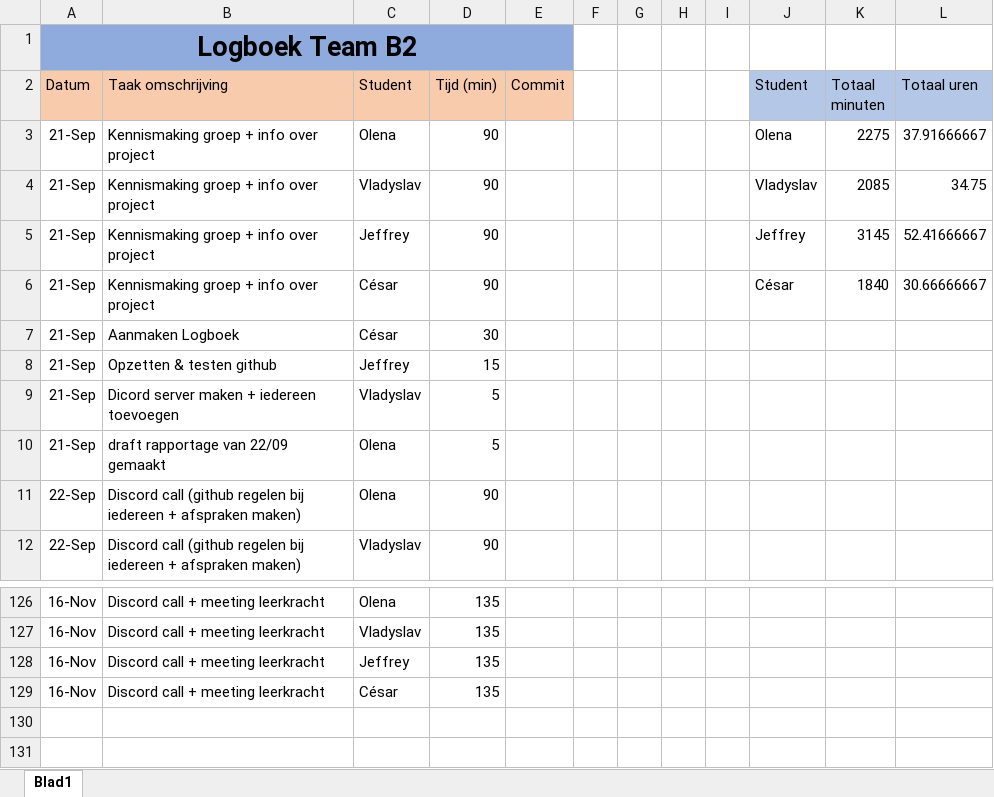
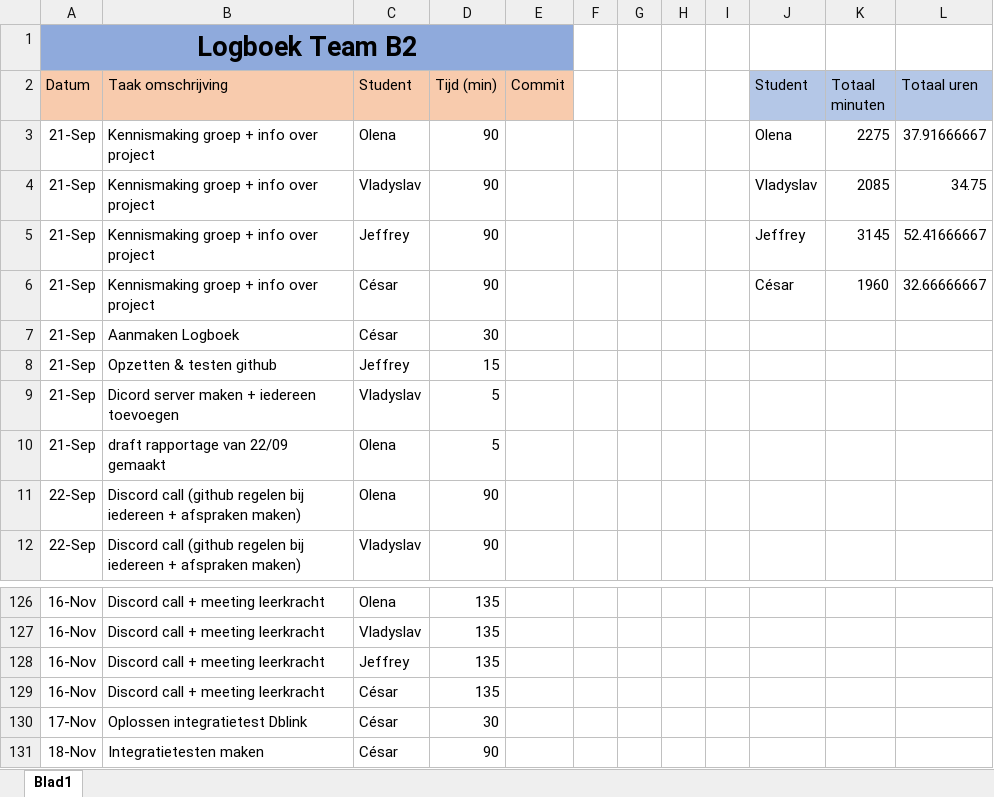
Before and after one commit to projectwerkTeamB2/projectwerk, an Excel workbook: Logboek Team B2.xlsx, sheet Blad1, drawn as a sheet; only a part is shown, gaps mark what is left out; values as stored, in another font and other column widths than the file's, no borders; the diff names each change by its address in the sheet, - before the commit and + after, or states it on an @@ line.

Commit message:
Logboek

```diff
--- a/Logboek Team B2.xlsx (sheet Blad1)
+++ b/Logboek Team B2.xlsx (sheet Blad1)
-K6 (Totaal minuten): 1840
+K6 (Totaal minuten): 1960
-L6 (Totaal uren): 30.66666667
+L6 (Totaal uren): 32.66666667
+row 130: 17-Nov | Oplossen integratietest Dblink | César | 30
+row 131: 18-Nov | Integratietesten maken | César | 90
```
